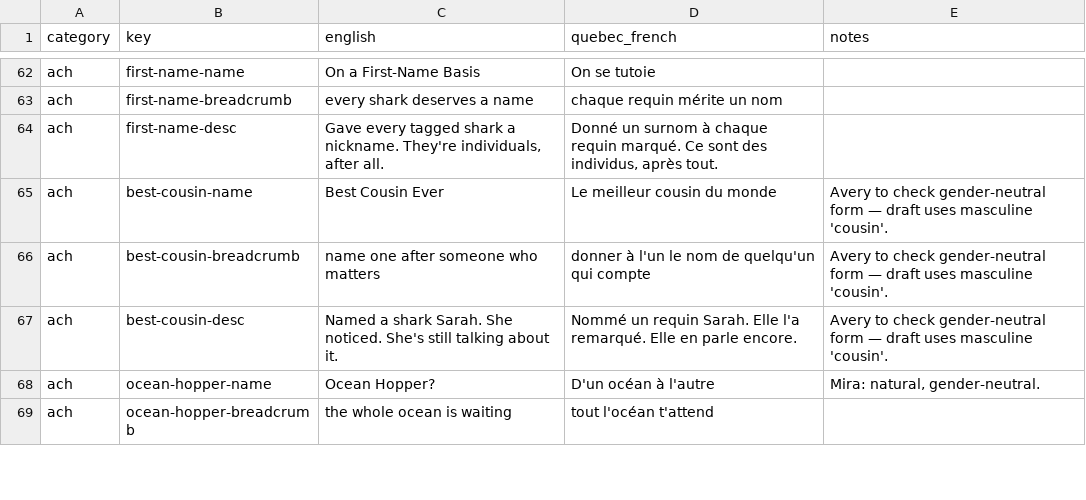
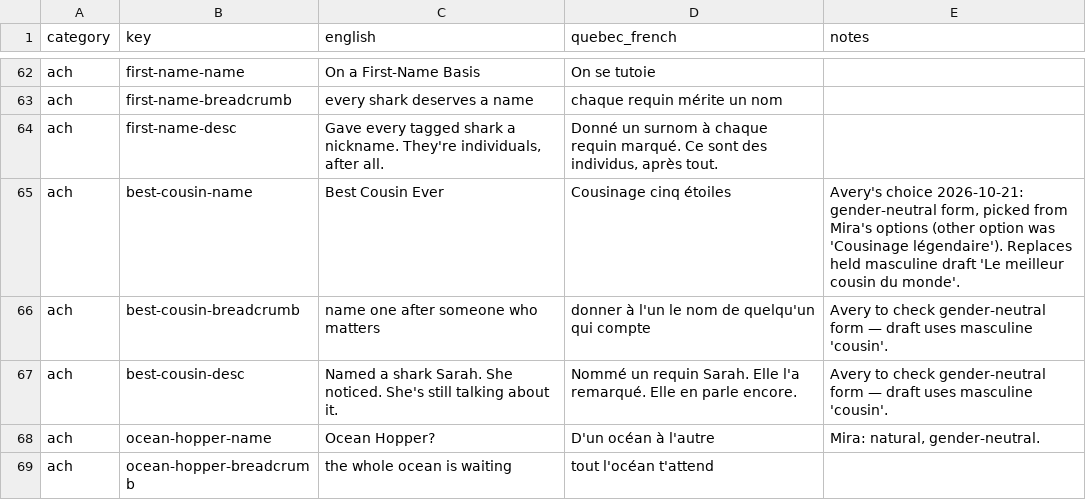
Before and after one commit to cyan-fox-avery/sur-la-piste-des-requins, a CSV file: translation-batch-06-achievements-chrome.csv, drawn as a sheet; only a part is shown, gaps mark what is left out.

Commit message:
Batch 6 — Best Cousin Ever: gender-neutral title per Avery's choice

```diff
--- a/translation-batch-06-achievements-chrome.csv
+++ b/translation-batch-06-achievements-chrome.csv
@@ -64,3 +64,3 @@ ach,first-name-breadcrumb,every shark deserves a name,chaque requin mérite un n
 ach,first-name-desc,"Gave every tagged shark a nickname. They're individuals, after all.","Donné un surnom à chaque requin marqué. Ce sont des individus, après tout.",
-ach,best-cousin-name,Best Cousin Ever,Le meilleur cousin du monde,Avery to check gender-neutral form — draft uses masculine 'cousin'.
+ach,best-cousin-name,Best Cousin Ever,Cousinage cinq étoiles,"Avery's choice 2026-10-21: gender-neutral form, picked from Mira's options (other option was 'Cousinage légendaire'). Replaces held masculine draft 'Le meilleur cousin du monde'."
 ach,best-cousin-breadcrumb,name one after someone who matters,donner à l'un le nom de quelqu'un qui compte,Avery to check gender-neutral form — draft uses masculine 'cousin'.
```
